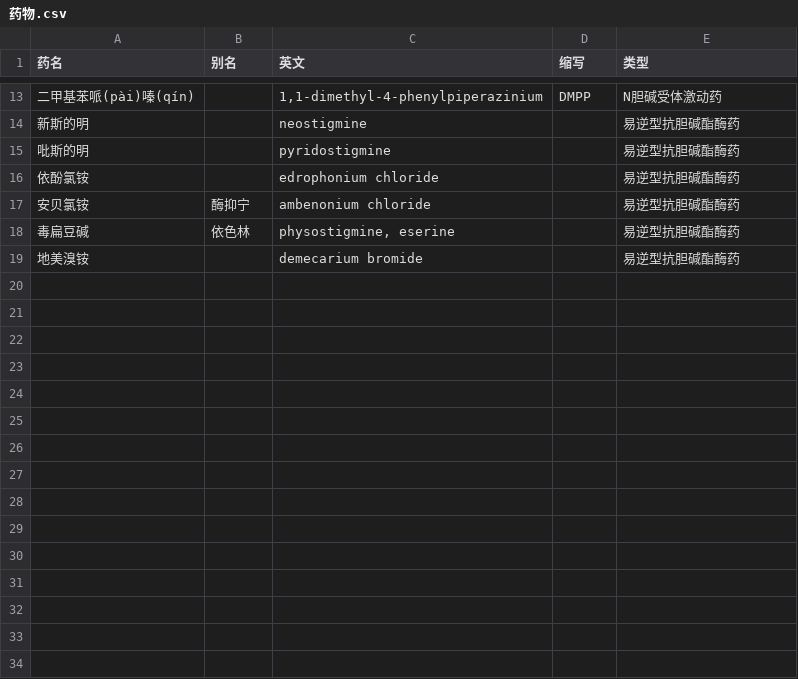
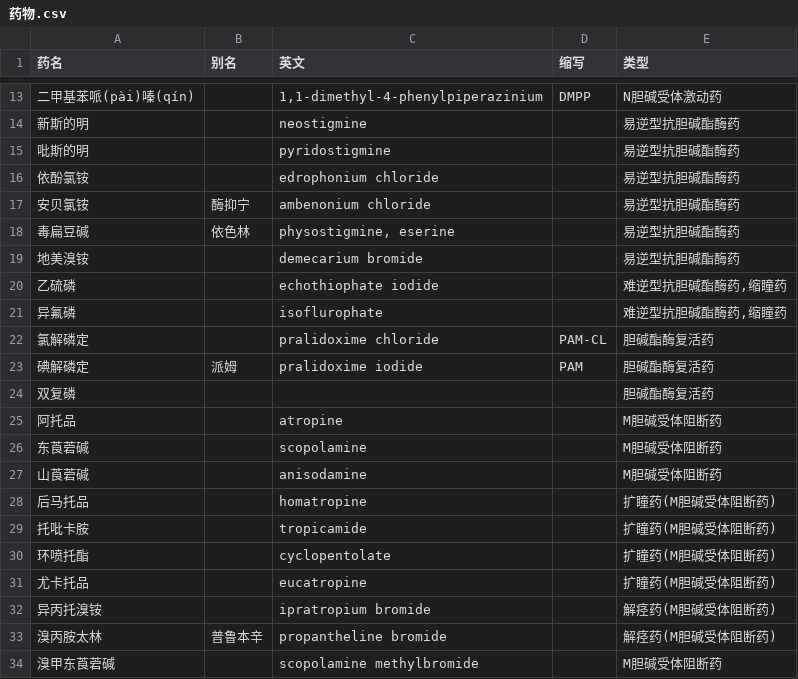
Before and after one commit to lifegpc/study-notes, a CSV file: 药理/整理/药物.csv, drawn as a sheet; only a part is shown, gaps mark what is left out.

Commit message:
update

```diff
--- a/药理/整理/药物.csv
+++ b/药理/整理/药物.csv
@@ -19 +19,16 @@
 地美溴铵,,demecarium bromide,,易逆型抗胆碱酯酶药
+乙硫磷,,echothiophate iodide,,"难逆型抗胆碱酯酶药,缩瞳药"
+异氟磷,,isoflurophate,,"难逆型抗胆碱酯酶药,缩瞳药"
+氯解磷定,,pralidoxime chloride,PAM-CL,胆碱酯酶复活药
+碘解磷定,派姆,pralidoxime iodide,PAM,胆碱酯酶复活药
+双复磷,,,,胆碱酯酶复活药
+阿托品,,atropine,,M胆碱受体阻断药
+东莨菪碱,,scopolamine,,M胆碱受体阻断药
+山莨菪碱,,anisodamine,,M胆碱受体阻断药
+后马托品,,homatropine,,扩瞳药(M胆碱受体阻断药)
+托吡卡胺,,tropicamide,,扩瞳药(M胆碱受体阻断药)
+环喷托酯,,cyclopentolate,,扩瞳药(M胆碱受体阻断药)
+尤卡托品,,eucatropine,,扩瞳药(M胆碱受体阻断药)
+异丙托溴铵,,ipratropium bromide,,解痉药(M胆碱受体阻断药)
+溴丙胺太林,普鲁本辛,propantheline bromide,,解痉药(M胆碱受体阻断药)
+溴甲东莨菪碱,,scopolamine methylbromide,,M胆碱受体阻断药
```
